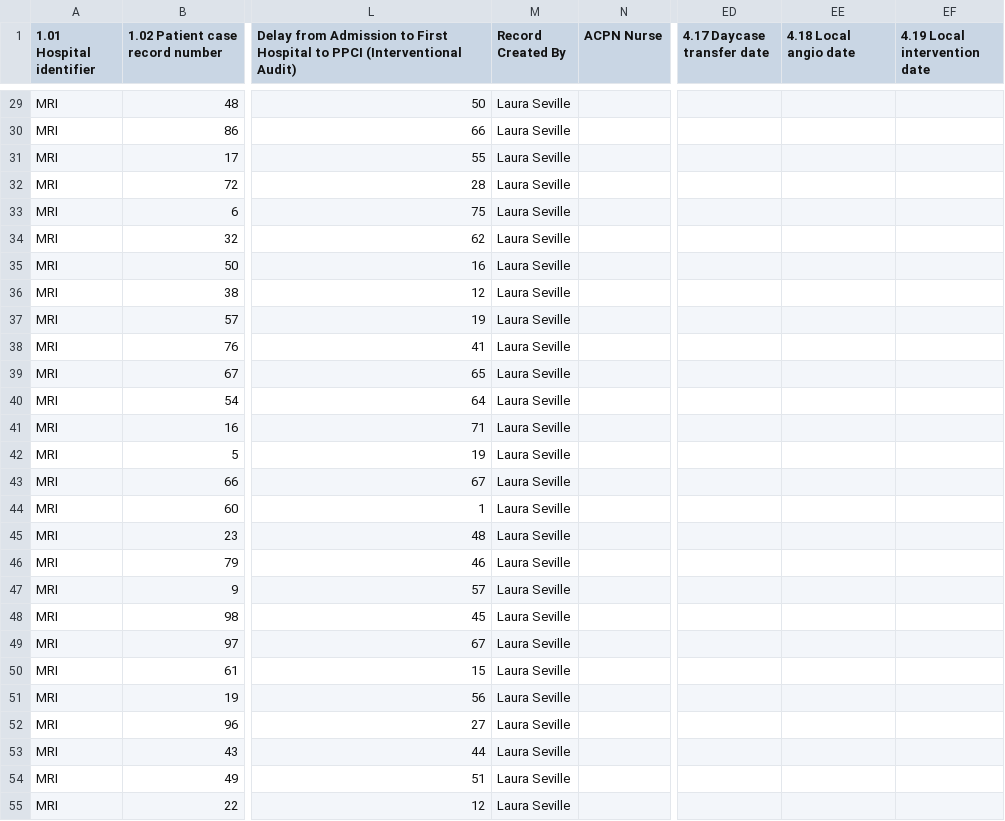
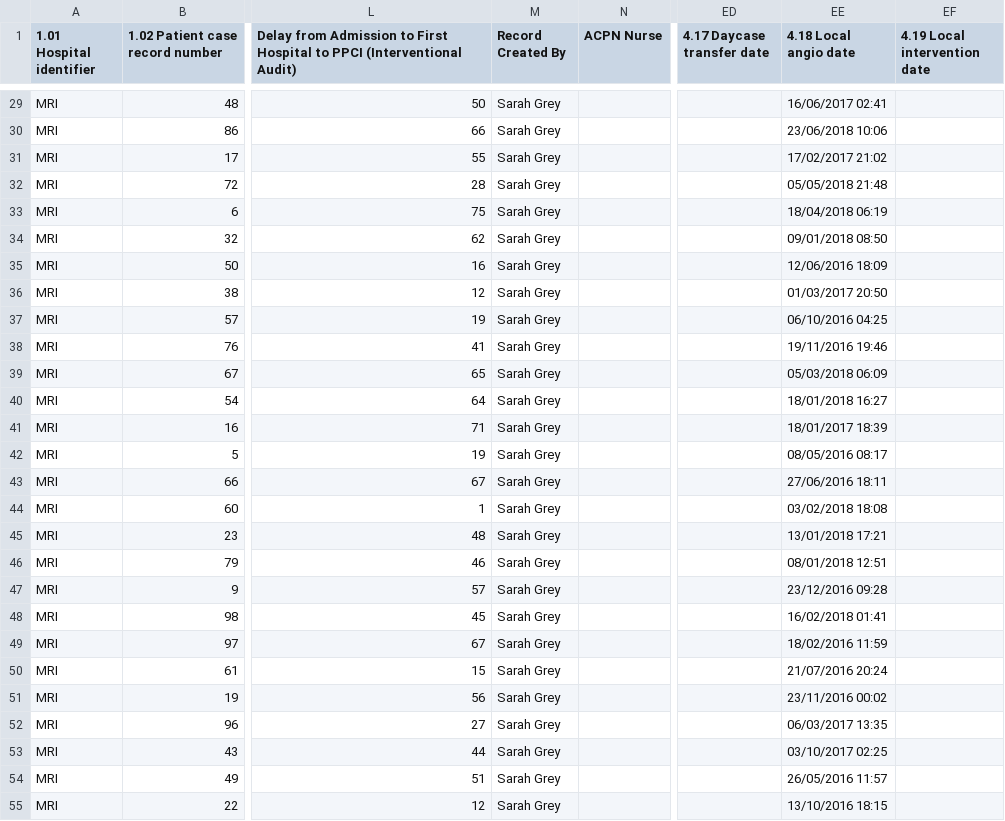
Before and after one commit to maya70/Qualdashv1, a CSV file: data/minap_admission/2014.csv, drawn as a sheet; only a part is shown, gaps mark what is left out; the diff covers the shown part only; the diff names each change by its address in the sheet, - before the commit and + after, or states it on an @@ line.

```diff
--- a/data/minap_admission/2014.csv
+++ b/data/minap_admission/2014.csv
-M29:M55 (Record Created By): Laura Seville
+M29:M55 (Record Created By): Sarah Grey
-EE29 (4.18 Local angio date): (empty)
+EE29 (4.18 Local angio date): 16/06/2017 02:41
-EE30 (4.18 Local angio date): (empty)
+EE30 (4.18 Local angio date): 23/06/2018 10:06
-EE31 (4.18 Local angio date): (empty)
+EE31 (4.18 Local angio date): 17/02/2017 21:02
-EE32 (4.18 Local angio date): (empty)
+EE32 (4.18 Local angio date): 05/05/2018 21:48
-EE33 (4.18 Local angio date): (empty)
+EE33 (4.18 Local angio date): 18/04/2018 06:19
-EE34 (4.18 Local angio date): (empty)
+EE34 (4.18 Local angio date): 09/01/2018 08:50
-EE35 (4.18 Local angio date): (empty)
+EE35 (4.18 Local angio date): 12/06/2016 18:09
-EE36 (4.18 Local angio date): (empty)
+EE36 (4.18 Local angio date): 01/03/2017 20:50
-EE37 (4.18 Local angio date): (empty)
+EE37 (4.18 Local angio date): 06/10/2016 04:25
-EE38 (4.18 Local angio date): (empty)
+EE38 (4.18 Local angio date): 19/11/2016 19:46
-EE39 (4.18 Local angio date): (empty)
+EE39 (4.18 Local angio date): 05/03/2018 06:09
-EE40 (4.18 Local angio date): (empty)
+EE40 (4.18 Local angio date): 18/01/2018 16:27
-EE41 (4.18 Local angio date): (empty)
+EE41 (4.18 Local angio date): 18/01/2017 18:39
-EE42 (4.18 Local angio date): (empty)
+EE42 (4.18 Local angio date): 08/05/2016 08:17
-EE43 (4.18 Local angio date): (empty)
+EE43 (4.18 Local angio date): 27/06/2016 18:11
-EE44 (4.18 Local angio date): (empty)
+EE44 (4.18 Local angio date): 03/02/2018 18:08
-EE45 (4.18 Local angio date): (empty)
+EE45 (4.18 Local angio date): 13/01/2018 17:21
-EE46 (4.18 Local angio date): (empty)
+EE46 (4.18 Local angio date): 08/01/2018 12:51
-EE47 (4.18 Local angio date): (empty)
+EE47 (4.18 Local angio date): 23/12/2016 09:28
-EE48 (4.18 Local angio date): (empty)
+EE48 (4.18 Local angio date): 16/02/2018 01:41
-EE49 (4.18 Local angio date): (empty)
+EE49 (4.18 Local angio date): 18/02/2016 11:59
-EE50 (4.18 Local angio date): (empty)
+EE50 (4.18 Local angio date): 21/07/2016 20:24
-EE51 (4.18 Local angio date): (empty)
+EE51 (4.18 Local angio date): 23/11/2016 00:02
-EE52 (4.18 Local angio date): (empty)
+EE52 (4.18 Local angio date): 06/03/2017 13:35
-EE53 (4.18 Local angio date): (empty)
+EE53 (4.18 Local angio date): 03/10/2017 02:25
-EE54 (4.18 Local angio date): (empty)
+EE54 (4.18 Local angio date): 26/05/2016 11:57
-EE55 (4.18 Local angio date): (empty)
+EE55 (4.18 Local angio date): 13/10/2016 18:15
```
Also changed, not shown: 144 edited cells elsewhere in this file, 5 other files.
